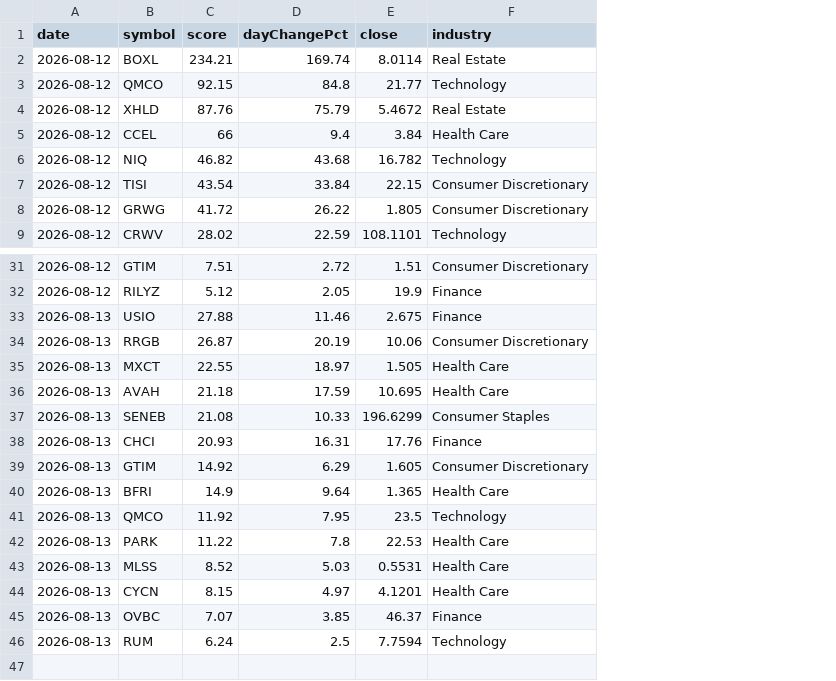
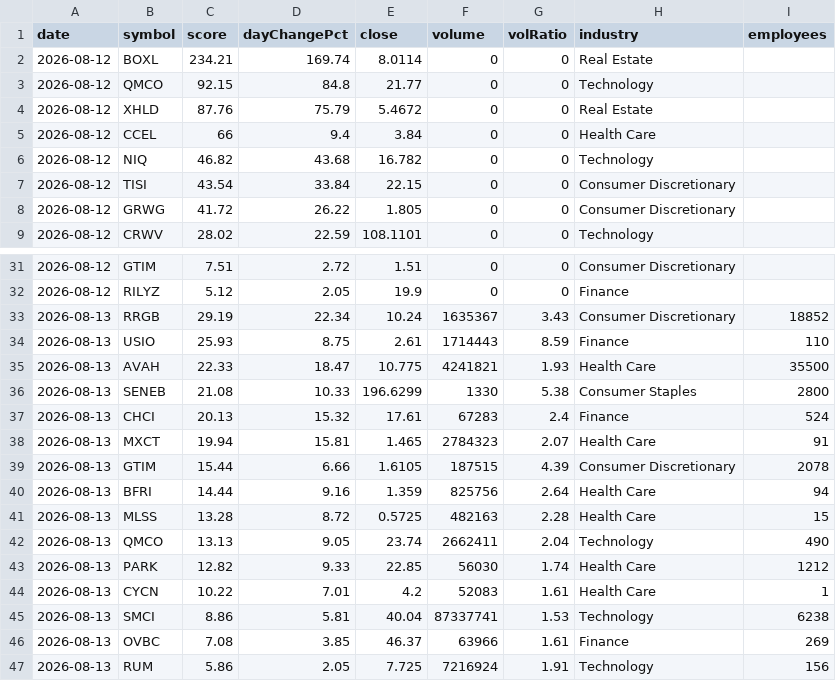
Before and after one commit to ozkanpakdil/top-us-stock-tickers, a CSV file: docs/data/screener/hits_log.csv, drawn as a sheet; only a part is shown, gaps mark what is left out; removed rows and columns are numbered as before the commit, all else as after; the diff names each change by its address in the sheet, - before the commit and + after, or states it on an @@ line.

```diff
--- a/docs/data/screener/hits_log.csv
+++ b/docs/data/screener/hits_log.csv
+column F (volume), rows 2-9: all 0; rows 31-33: 0 | 0 | 1635367; rows 36-37: 1330 | 67283; rows 46-47: 63966 | 7216924
+column G (volRatio), rows 2-9: all 0; rows 31-33: 0 | 0 | 3.43; rows 36-37: 5.38 | 2.4; rows 46-47: 1.61 | 1.91
+column I (employees), row 33: 18852; rows 36-37: 2800 | 524; rows 46-47: 269 | 156
-row 33: 2026-08-13 | USIO | 27.88 | 11.46 | 2.675 | Finance
-C33 (score): 26.87
+C33 (score): 29.19
-D33 (dayChangePct): 20.19
+D33 (dayChangePct): 22.34
-E33 (close): 10.06
+E33 (close): 10.24
-row 35: 2026-08-13 | MXCT | 22.55 | 18.97 | 1.505 | Health Care
-row 36: 2026-08-13 | AVAH | 21.18 | 17.59 | 10.695 | Health Care
+row 34: 2026-08-13 | USIO | 25.93 | 8.75 | 2.61 | 1714443 | 8.59 | Finance | 110
+row 35: 2026-08-13 | AVAH | 22.33 | 18.47 | 10.775 | 4241821 | 1.93 | Health Care | 35500
-C37 (score): 20.93
+C37 (score): 20.13
-D37 (dayChangePct): 16.31
+D37 (dayChangePct): 15.32
-E37 (close): 17.76
+E37 (close): 17.61
-row 39: 2026-08-13 | GTIM | 14.92 | 6.29 | 1.605 | Consumer Discretionary
-row 40: 2026-08-13 | BFRI | 14.9 | 9.64 | 1.365 | Health Care
-row 41: 2026-08-13 | QMCO | 11.92 | 7.95 | 23.5 | Technology
-row 42: 2026-08-13 | PARK | 11.22 | 7.8 | 22.53 | Health Care
-row 43: 2026-08-13 | MLSS | 8.52 | 5.03 | 0.5531 | Health Care
-row 44: 2026-08-13 | CYCN | 8.15 | 4.97 | 4.1201 | Health Care
+row 38: 2026-08-13 | MXCT | 19.94 | 15.81 | 1.465 | 2784323 | 2.07 | Health Care | 91
+row 39: 2026-08-13 | GTIM | 15.44 | 6.66 | 1.6105 | 187515 | 4.39 | Consumer Discretionary | 2078
+row 40: 2026-08-13 | BFRI | 14.44 | 9.16 | 1.359 | 825756 | 2.64 | Health Care | 94
+row 41: 2026-08-13 | MLSS | 13.28 | 8.72 | 0.5725 | 482163 | 2.28 | Health Care | 15
+row 42: 2026-08-13 | QMCO | 13.13 | 9.05 | 23.74 | 2662411 | 2.04 | Technology | 490
+row 43: 2026-08-13 | PARK | 12.82 | 9.33 | 22.85 | 56030 | 1.74 | Health Care | 1212
+row 44: 2026-08-13 | CYCN | 10.22 | 7.01 | 4.2 | 52083 | 1.61 | Health Care | 1
+row 45: 2026-08-13 | SMCI | 8.86 | 5.81 | 40.04 | 87337741 | 1.53 | Technology | 6238
-C46 (score): 7.07
+C46 (score): 7.08
-C47 (score): 6.24
+C47 (score): 5.86
-D47 (dayChangePct): 2.5
+D47 (dayChangePct): 2.05
-E47 (close): 7.7594
+E47 (close): 7.725
```
Also changed, not shown: by_industry/finance.csv, by_industry/health_care.csv, 21 other files.
